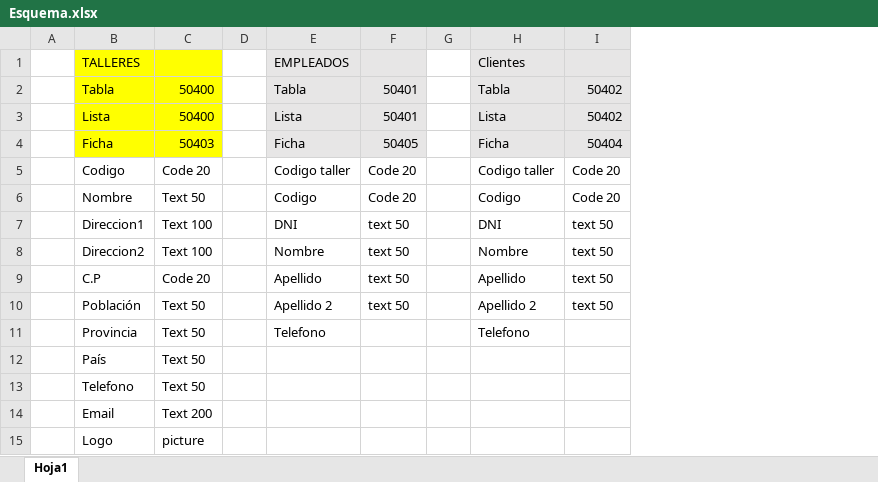
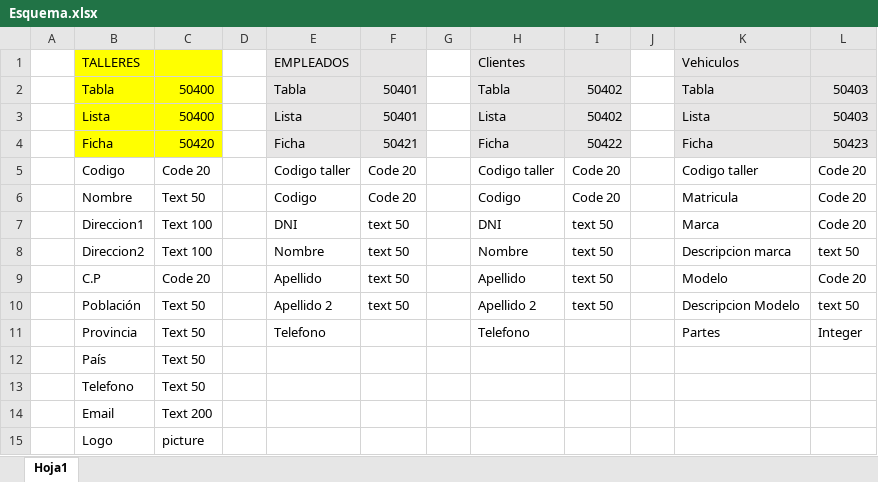
Before and after one commit to eelosegui8174/EXTENSIONES-NAV, an Excel workbook: Taller mecanico/Esquema.xlsx, sheet Hoja1, drawn as a sheet; values as stored, in another font and other column widths than the file's, no borders; charts and pictures not drawn; the diff names each change by its address in the sheet, - before the commit and + after, or states it on an @@ line.

```diff
--- a/Taller mecanico/Esquema.xlsx (sheet Hoja1)
+++ b/Taller mecanico/Esquema.xlsx (sheet Hoja1)
+column J, empty
+column K, rows 1-11: Vehiculos | Tabla | Lista | Ficha | Codigo taller | Matricula | Marca | Descripcion marca | Modelo | Descripcion Modelo | Partes
+column L, rows 2-11: 50403 | 50403 | 50423 | Code 20 | Code 20 | Code 20 | text 50 | Code 20 | text 50 | Integer
-C4: 50403
+C4: 50420
-F4: 50405
+F4: 50421
-I4: 50404
+I4: 50422
```
Also changed, not shown: 7 other files.
